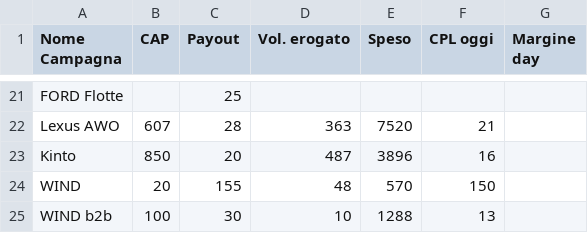
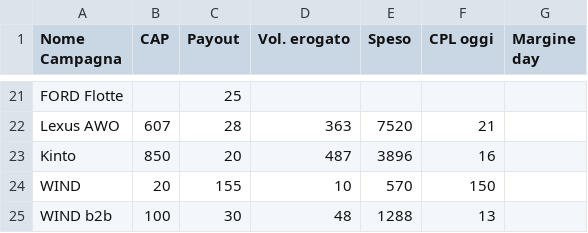
Before and after one commit to aldogaldiero-ui/art_proiezione_margine, a CSV file: data.csv, drawn as a sheet; only a part is shown, gaps mark what is left out.

Commit message:
Update data.csv

```diff
--- a/data.csv
+++ b/data.csv
@@ -23,3 +23,3 @@ Lexus AWO;607;28;363;7520;21;
 Kinto;850;20;487;3896;16;
-WIND;20;155;48;570;150;
-WIND b2b;100;30;10;1288;13;
+WIND;20;155;10;570;150;
+WIND b2b;100;30;48;1288;13;
```
